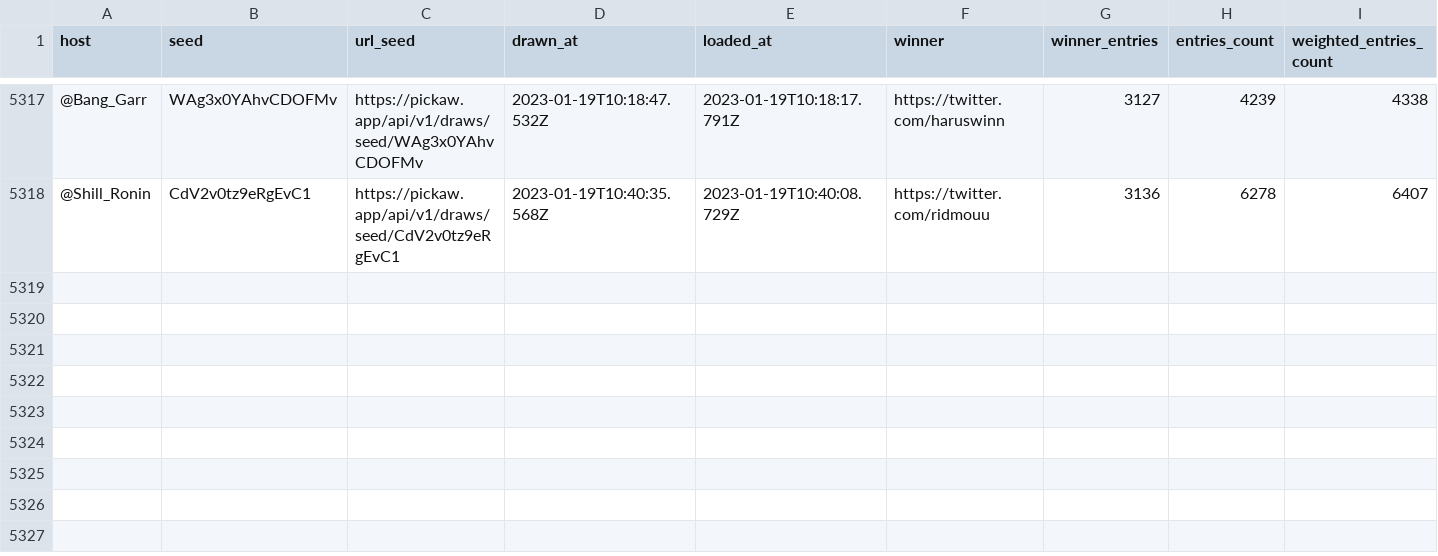
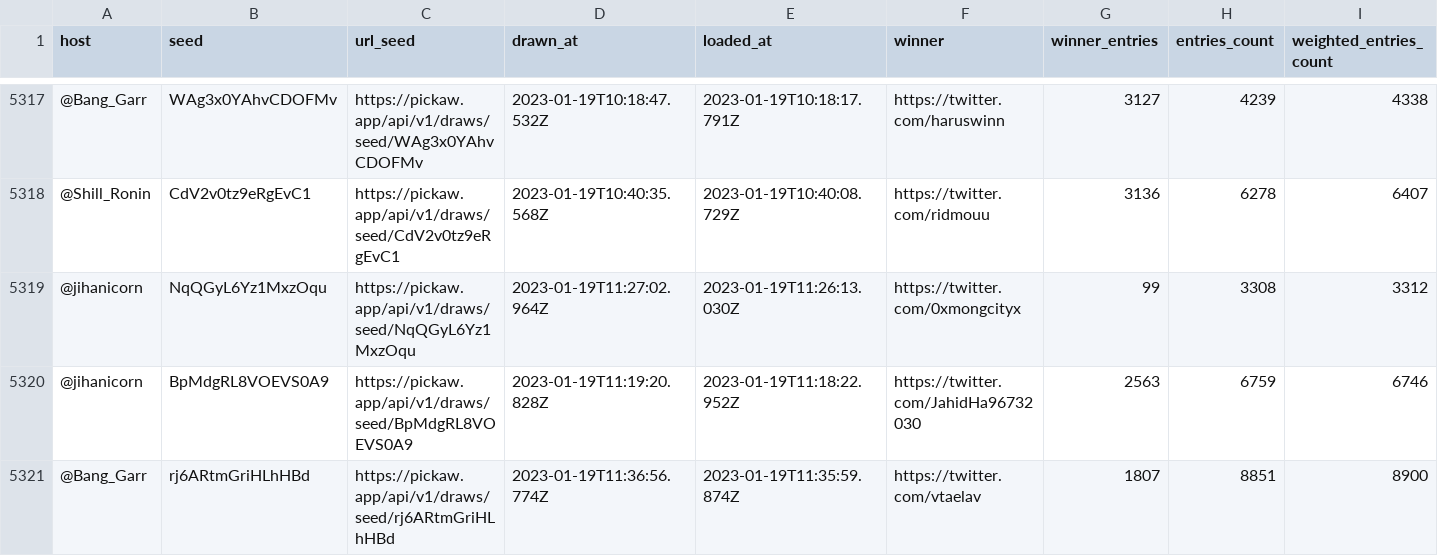
Before and after one commit to ilham-mukti/pickaw_analysis, a CSV file: list_pickaw_contest.csv, drawn as a sheet; only a part is shown, gaps mark what is left out; rows hold the shown columns only; the diff names each change by its address in the sheet, - before the commit and + after, or states it on an @@ line.

```diff
--- a/list_pickaw_contest.csv
+++ b/list_pickaw_contest.csv
+row 5319: @jihanicorn | NqQGyL6Yz1MxzOqu | https://pickaw.app/api/v1/draws/seed/NqQGyL6Yz1MxzOqu | 2023-01-19T11:27:02.964Z | 2023-01-19T11:26:13.030Z | https://twitter.com/0xmongcityx | 99 | 3308 | 3312
+row 5320: @jihanicorn | BpMdgRL8VOEVS0A9 | https://pickaw.app/api/v1/draws/seed/BpMdgRL8VOEVS0A9 | 2023-01-19T11:19:20.828Z | 2023-01-19T11:18:22.952Z | https://twitter.com/JahidHa96732030 | 2563 | 6759 | 6746
+row 5321: @Bang_Garr | rj6ARtmGriHLhHBd | https://pickaw.app/api/v1/draws/seed/rj6ARtmGriHLhHBd | 2023-01-19T11:36:56.774Z | 2023-01-19T11:35:59.874Z | https://twitter.com/vtaelav | 1807 | 8851 | 8900
```
Also changed, not shown: 2 other files.
